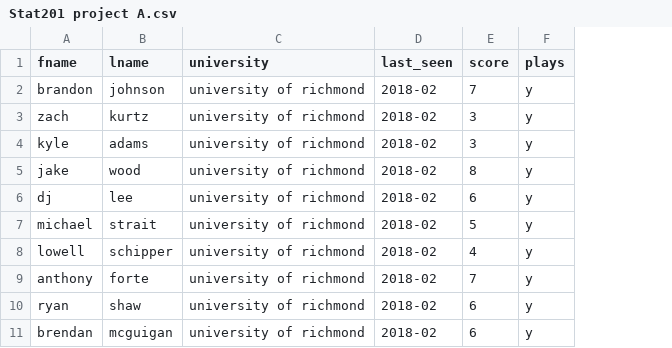
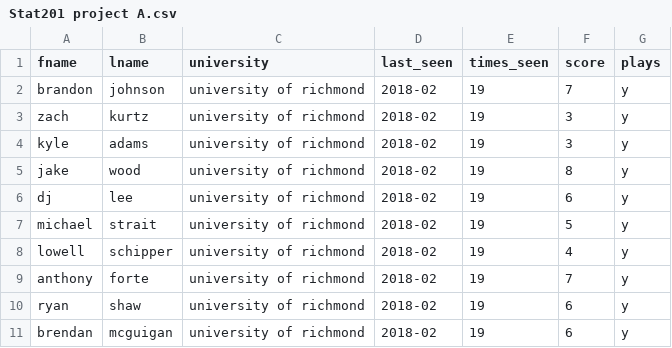
Before and after one commit to Llooney33/stat209-s18-Llooney33, a CSV file: Stat201 project A.csv, drawn as a sheet; only a part is shown; the diff names each change by its address in the sheet, - before the commit and + after, or states it on an @@ line.

Commit message:
Add files via upload

```diff
--- a/Stat201 project A.csv
+++ b/Stat201 project A.csv
+column E (times_seen), rows 2-11: all 19
```
